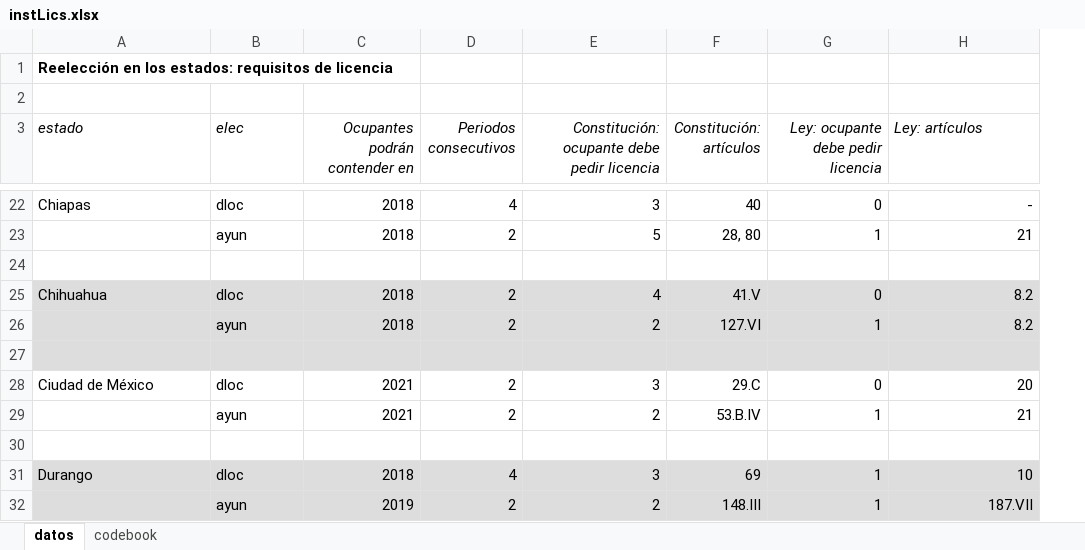
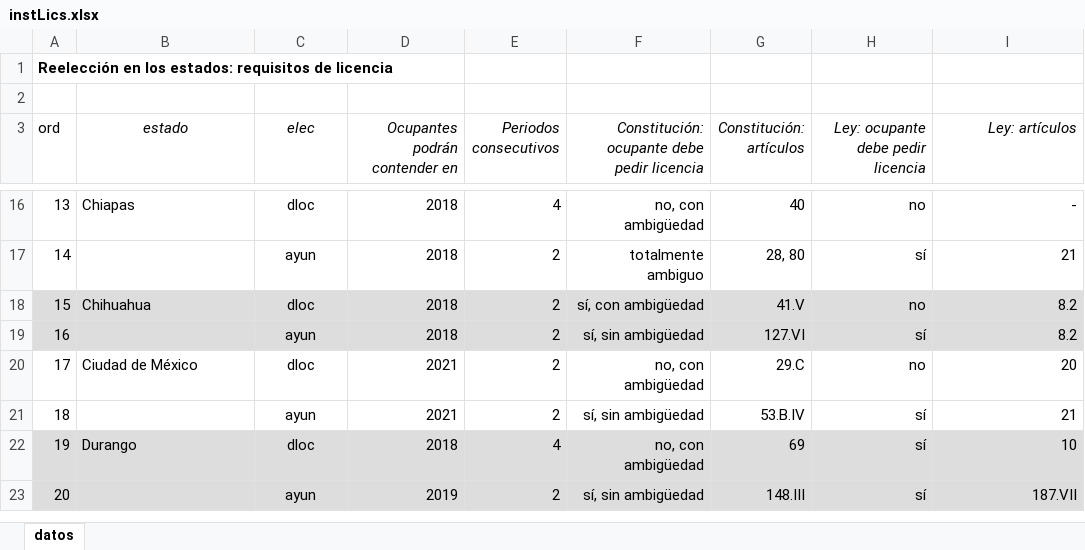
Before and after one commit to emagar/webReelec, an Excel workbook: textos/adolfoJRlicencias/instLics.xlsx, sheet datos, drawn as a sheet; only a part is shown, gaps mark what is left out; values as stored, in another font and other column widths than the file's, no borders; removed rows and columns are numbered as before the commit, all else as after; rows hold the shown columns only; the diff covers the shown part only; the diff names each change by its address in the sheet, - before the commit and + after, or states it on an @@ line.

Commit message:
Añade version final AdolJR (con datos corregidos) y nuevo borrador de DaniHumbert

```diff
--- a/textos/adolfoJRlicencias/instLics.xlsx (sheet datos)
+++ b/textos/adolfoJRlicencias/instLics.xlsx (sheet datos)
-sheet tab: codebook
+column A (ord), row 1: Reelección en los estados: requisitos de licencia; rows 16-23: 13 | 14 | 15 | 16 | 17 | 18 | 19 | 20
-B1 (estado): Reelección en los estados: requisitos de licencia
+B1 (estado): (empty)
-B3:C3 alignment: left
+B3:C3 alignment: center
-I3 alignment: left
+I3 alignment: right
-C16:C17 alignment: left
+C16:C17 alignment: center
-F16: 3
+F16: no, con ambigüedad
-H16: 0
+H16: no
-F17: 5
+F17: totalmente ambiguo
-H17: 1
+H17: sí
-row 24: (empty)
-C18:C19 alignment: left
+C18:C19 alignment: center
-F18: 4
+F18: sí, con ambigüedad
-H18: 0
+H18: no
-F19: 2
+F19: sí, sin ambigüedad
-H19: 1
+H19: sí
-row 27: (empty)
-C20:C21 alignment: left
+C20:C21 alignment: center
-F20: 3
+F20: no, con ambigüedad
-H20: 0
+H20: no
-F21: 2
+F21: sí, sin ambigüedad
-H21: 1
+H21: sí
-row 30: (empty)
-C22:C23 alignment: left
+C22:C23 alignment: center
-F22: 3
+F22: no, con ambigüedad
-H22:H23: 1
+H22:H23: sí
-F23: 2
+F23: sí, sin ambigüedad
```
Also changed, not shown: other rows of this sheet, 8 other files.
